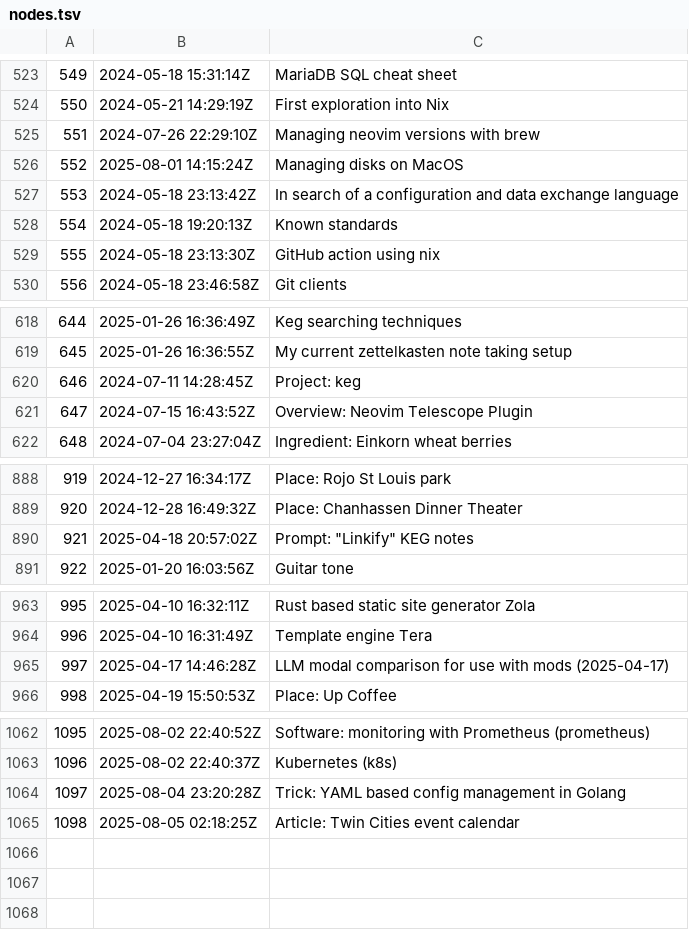
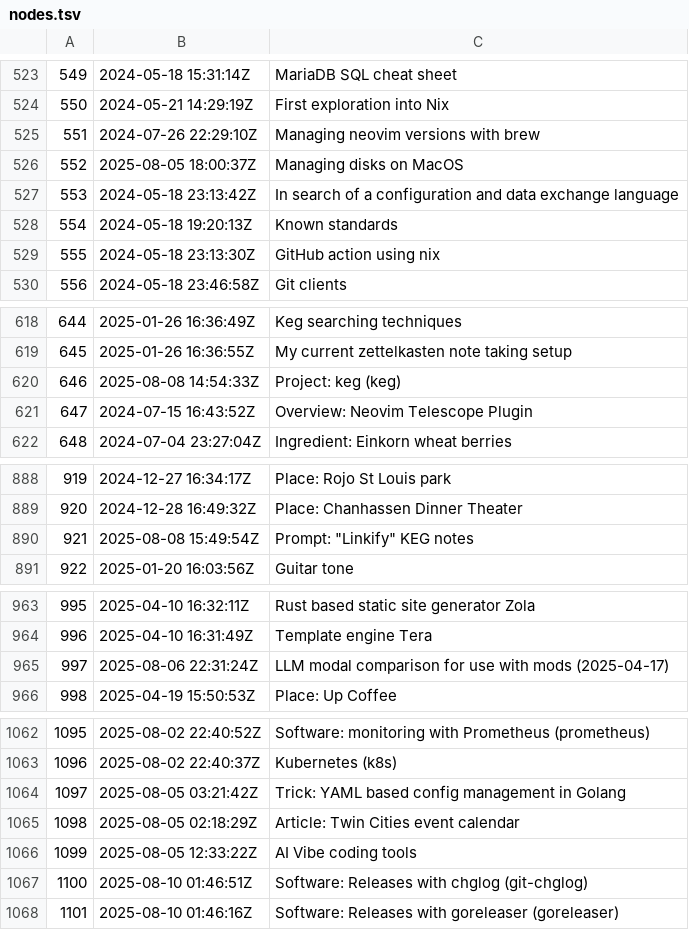
Before and after one commit to jlrickert/zet, a TSV file: docs/00_dex/nodes.tsv, drawn as a sheet; only a part is shown, gaps mark what is left out; the diff covers the shown part only.

Commit message:
Software: Releases with goreleaser (goreleaser)

```diff
--- a/docs/00_dex/nodes.tsv
+++ b/docs/00_dex/nodes.tsv
@@ -525,3 +525,3 @@
 551	2024-07-26 22:29:10Z	Managing neovim versions with brew
-552	2025-08-01 14:15:24Z	Managing disks on MacOS
+552	2025-08-05 18:00:37Z	Managing disks on MacOS
 553	2024-05-18 23:13:42Z	In search of a configuration and data exchange language
@@ -619,3 +619,3 @@
 645	2025-01-26 16:36:55Z	My current zettelkasten note taking setup
-646	2024-07-11 14:28:45Z	Project: keg
+646	2025-08-08 14:54:33Z	Project: keg (keg)
 647	2024-07-15 16:43:52Z	Overview: Neovim Telescope Plugin
@@ -889,3 +889,3 @@
 920	2024-12-28 16:49:32Z	Place: Chanhassen Dinner Theater
-921	2025-04-18 20:57:02Z	Prompt: "Linkify" KEG notes
+921	2025-08-08 15:49:54Z	Prompt: "Linkify" KEG notes
 922	2025-01-20 16:03:56Z	Guitar tone
@@ -964,3 +964,3 @@
 996	2025-04-10 16:31:49Z	Template engine Tera
-997	2025-04-17 14:46:28Z	LLM modal comparison for use with mods (2025-04-17)
+997	2025-08-06 22:31:24Z	LLM modal comparison for use with mods (2025-04-17)
 998	2025-04-19 15:50:53Z	Place: Up Coffee
@@ -1063,3 +1063,6 @@
 1096	2025-08-02 22:40:37Z	Kubernetes (k8s)
-1097	2025-08-04 23:20:28Z	Trick: YAML based config management in Golang
-1098	2025-08-05 02:18:25Z	Article: Twin Cities event calendar
+1097	2025-08-05 03:21:42Z	Trick: YAML based config management in Golang
+1098	2025-08-05 02:18:29Z	Article: Twin Cities event calendar
+1099	2025-08-05 12:33:22Z	AI Vibe coding tools
+1100	2025-08-10 01:46:51Z	Software: Releases with chglog (git-chglog)
+1101	2025-08-10 01:46:16Z	Software: Releases with goreleaser (goreleaser)
```
Also changed, not shown: 2 edited cells elsewhere in this file, docs/dex/nodes.tsv, 17 other files.
